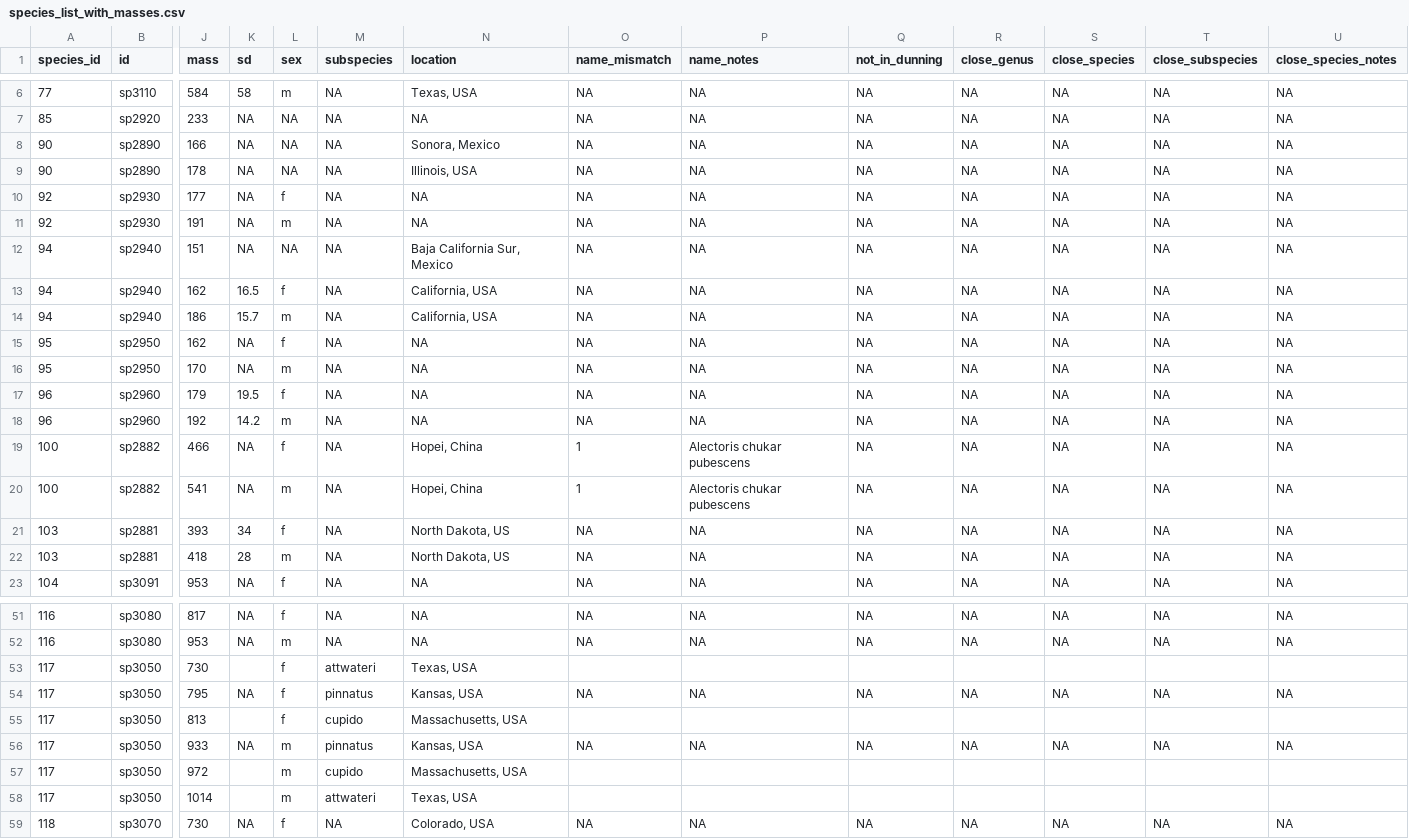
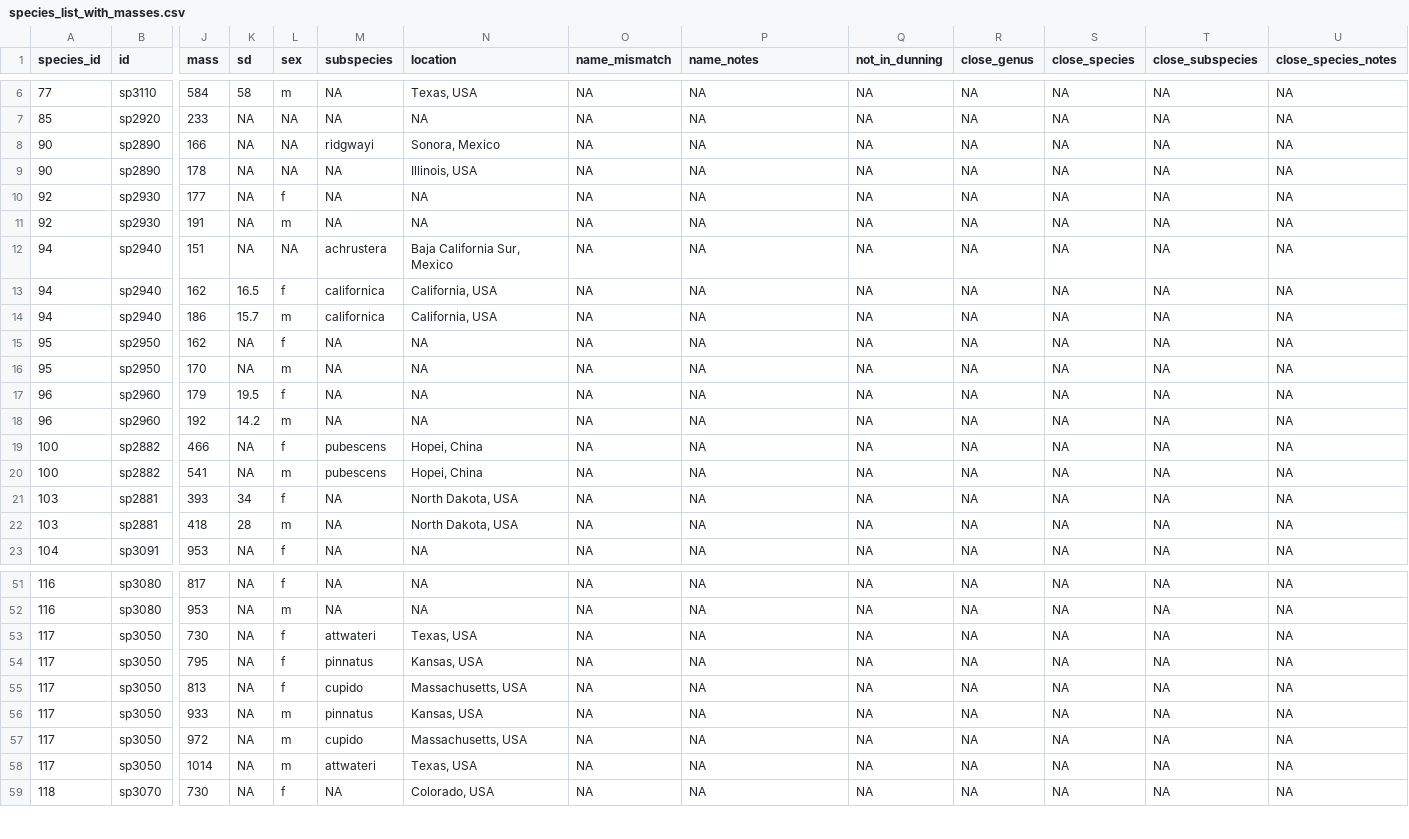
Before and after one commit to diazrenata/diss-BBSsize, a CSV file: dat_to_include/species_list_with_masses.csv, drawn as a sheet; only a part is shown, gaps mark what is left out; the diff covers the shown part only; the diff names each change by its address in the sheet, - before the commit and + after, or states it on an @@ line.

Commit message:
finish proofinga nd rewrite raw_masses and sd_table

```diff
--- a/dat_to_include/species_list_with_masses.csv
+++ b/dat_to_include/species_list_with_masses.csv
-M8 (subspecies): NA
+M8 (subspecies): ridgwayi
-M12 (subspecies): NA
+M12 (subspecies): achrustera
-M13:M14 (subspecies): NA
+M13:M14 (subspecies): californica
-M19:M20 (subspecies): NA
+M19:M20 (subspecies): pubescens
-O19:O20 (name_mismatch): 1
+O19:O20 (name_mismatch): NA
-P19:P20 (name_notes): Alectoris chukar pubescens
+P19:P20 (name_notes): NA
-N21:N22 (location): North Dakota, US
+N21:N22 (location): North Dakota, USA
-K53 (sd): (empty)
+K53 (sd): NA
-O53 (name_mismatch): (empty)
+O53 (name_mismatch): NA
-P53 (name_notes): (empty)
+P53 (name_notes): NA
-Q53 (not_in_dunning): (empty)
+Q53 (not_in_dunning): NA
-R53 (close_genus): (empty)
+R53 (close_genus): NA
-S53 (close_species): (empty)
+S53 (close_species): NA
-T53 (close_subspecies): (empty)
+T53 (close_subspecies): NA
-U53 (close_species_notes): (empty)
+U53 (close_species_notes): NA
-K55 (sd): (empty)
+K55 (sd): NA
-O55 (name_mismatch): (empty)
+O55 (name_mismatch): NA
-P55 (name_notes): (empty)
+P55 (name_notes): NA
-Q55 (not_in_dunning): (empty)
+Q55 (not_in_dunning): NA
-R55 (close_genus): (empty)
+R55 (close_genus): NA
-S55 (close_species): (empty)
+S55 (close_species): NA
-T55 (close_subspecies): (empty)
+T55 (close_subspecies): NA
-U55 (close_species_notes): (empty)
+U55 (close_species_notes): NA
-K57:K58 (sd): (empty)
+K57:K58 (sd): NA
-O57:O58 (name_mismatch): (empty)
+O57:O58 (name_mismatch): NA
-P57:P58 (name_notes): (empty)
+P57:P58 (name_notes): NA
-Q57:Q58 (not_in_dunning): (empty)
+Q57:Q58 (not_in_dunning): NA
-R57:R58 (close_genus): (empty)
+R57:R58 (close_genus): NA
-S57:S58 (close_species): (empty)
+S57:S58 (close_species): NA
-T57:T58 (close_subspecies): (empty)
+T57:T58 (close_subspecies): NA
-U57:U58 (close_species_notes): (empty)
+U57:U58 (close_species_notes): NA
```
Also changed, not shown: 65 edited cells elsewhere in this file, 5 other files.
